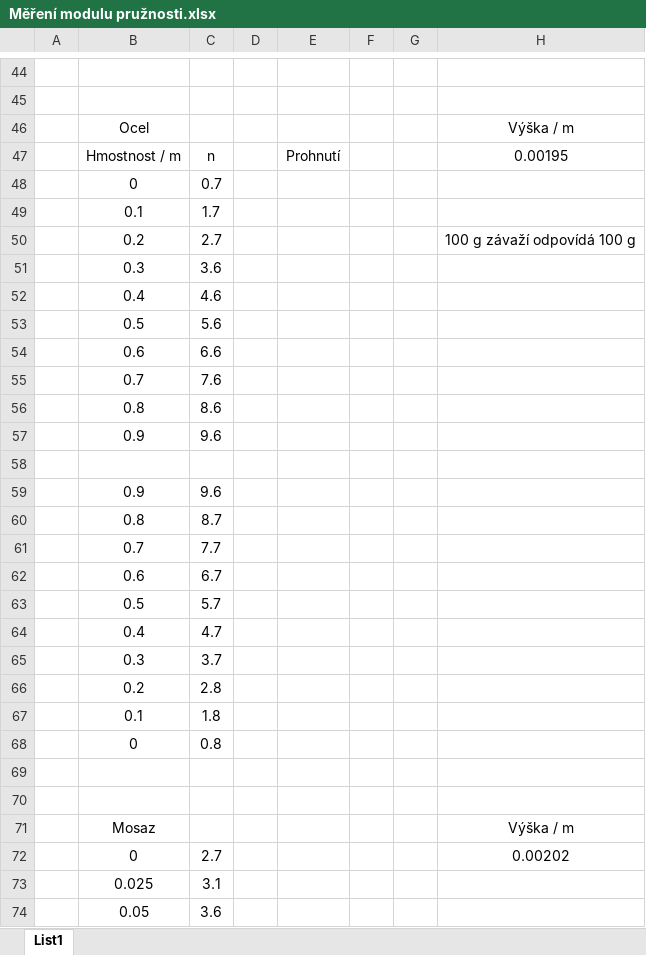
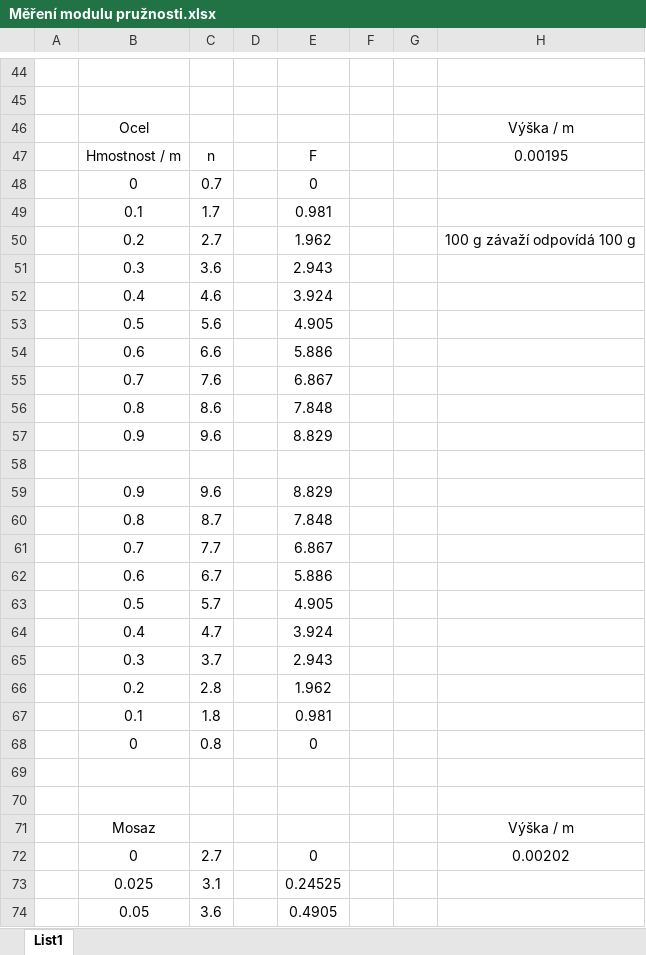
Before and after one commit to JonasVenc/Praktikum-I, an Excel workbook: 09 - Měření modulu pružnosti v tahu/Měření modulu pružnosti.xlsx, sheet List1, drawn as a sheet; only a part is shown, gaps mark what is left out; values as stored, in another font and other column widths than the file's, no borders; the diff covers the shown part only; the diff names each change by its address in the sheet, - before the commit and + after, or states it on an @@ line.

```diff
--- a/09 - Měření modulu pružnosti v tahu/Měření modulu pružnosti.xlsx (sheet List1)
+++ b/09 - Měření modulu pružnosti v tahu/Měření modulu pružnosti.xlsx (sheet List1)
-E47: Prohnutí
+E47: F
-E48: (empty)
+E48: 0
-E49: (empty)
+E49: 0.981
-E50: (empty)
+E50: 1.962
-E51: (empty)
+E51: 2.943
-E52: (empty)
+E52: 3.924
-E53: (empty)
+E53: 4.905
-E54: (empty)
+E54: 5.886
-E55: (empty)
+E55: 6.867
-E56: (empty)
+E56: 7.848
-E57: (empty)
+E57: 8.829
-E59: (empty)
+E59: 8.829
-E60: (empty)
+E60: 7.848
-E61: (empty)
+E61: 6.867
-E62: (empty)
+E62: 5.886
-E63: (empty)
+E63: 4.905
-E64: (empty)
+E64: 3.924
-E65: (empty)
+E65: 2.943
-E66: (empty)
+E66: 1.962
-E67: (empty)
+E67: 0.981
-E68: (empty)
+E68: 0
-E72: (empty)
+E72: 0
-E73: (empty)
+E73: 0.24525
-E74: (empty)
+E74: 0.4905
```
Also changed, not shown: 29 edited cells elsewhere in this sheet, 5 other files.
